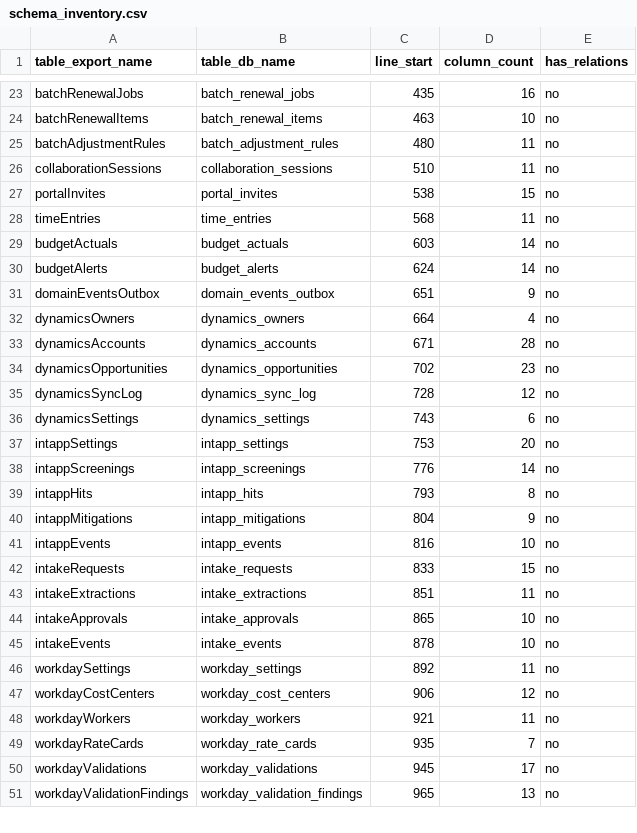
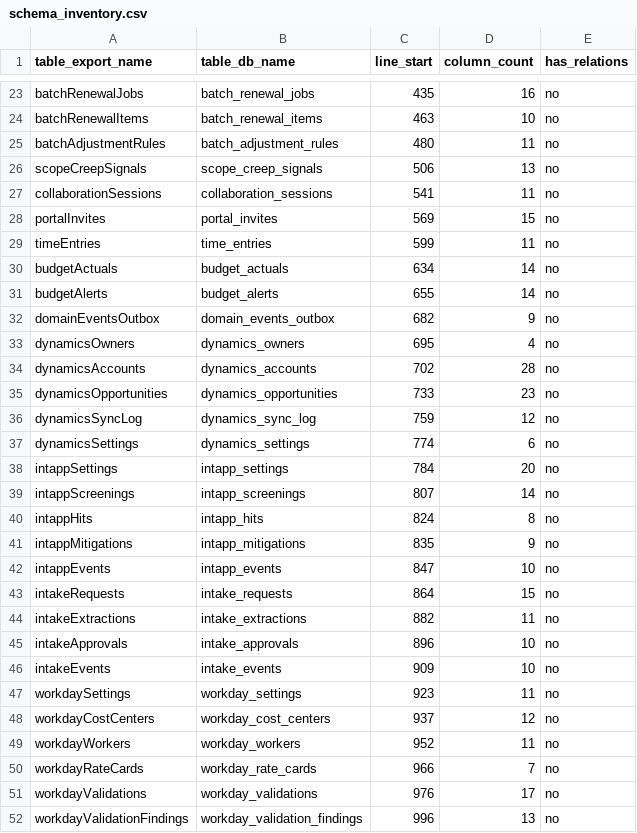
Before and after one commit to dhan99/NextGenPricing2, a CSV file: docs/audit/schema_inventory.csv, drawn as a sheet; only a part is shown, gaps mark what is left out; the diff covers the shown part only.

```diff
--- a/docs/audit/schema_inventory.csv
+++ b/docs/audit/schema_inventory.csv
@@ -25,27 +25,28 @@ batchRenewalItems,batch_renewal_items,463,10,no
 batchAdjustmentRules,batch_adjustment_rules,480,11,no
-collaborationSessions,collaboration_sessions,510,11,no
-portalInvites,portal_invites,538,15,no
-timeEntries,time_entries,568,11,no
-budgetActuals,budget_actuals,603,14,no
-budgetAlerts,budget_alerts,624,14,no
-domainEventsOutbox,domain_events_outbox,651,9,no
-dynamicsOwners,dynamics_owners,664,4,no
-dynamicsAccounts,dynamics_accounts,671,28,no
-dynamicsOpportunities,dynamics_opportunities,702,23,no
-dynamicsSyncLog,dynamics_sync_log,728,12,no
-dynamicsSettings,dynamics_settings,743,6,no
-intappSettings,intapp_settings,753,20,no
-intappScreenings,intapp_screenings,776,14,no
-intappHits,intapp_hits,793,8,no
-intappMitigations,intapp_mitigations,804,9,no
-intappEvents,intapp_events,816,10,no
-intakeRequests,intake_requests,833,15,no
-intakeExtractions,intake_extractions,851,11,no
-intakeApprovals,intake_approvals,865,10,no
-intakeEvents,intake_events,878,10,no
-workdaySettings,workday_settings,892,11,no
-workdayCostCenters,workday_cost_centers,906,12,no
-workdayWorkers,workday_workers,921,11,no
-workdayRateCards,workday_rate_cards,935,7,no
-workdayValidations,workday_validations,945,17,no
-workdayValidationFindings,workday_validation_findings,965,13,no
+scopeCreepSignals,scope_creep_signals,506,13,no
+collaborationSessions,collaboration_sessions,541,11,no
+portalInvites,portal_invites,569,15,no
+timeEntries,time_entries,599,11,no
+budgetActuals,budget_actuals,634,14,no
+budgetAlerts,budget_alerts,655,14,no
+domainEventsOutbox,domain_events_outbox,682,9,no
+dynamicsOwners,dynamics_owners,695,4,no
+dynamicsAccounts,dynamics_accounts,702,28,no
+dynamicsOpportunities,dynamics_opportunities,733,23,no
+dynamicsSyncLog,dynamics_sync_log,759,12,no
+dynamicsSettings,dynamics_settings,774,6,no
+intappSettings,intapp_settings,784,20,no
+intappScreenings,intapp_screenings,807,14,no
+intappHits,intapp_hits,824,8,no
+intappMitigations,intapp_mitigations,835,9,no
+intappEvents,intapp_events,847,10,no
+intakeRequests,intake_requests,864,15,no
+intakeExtractions,intake_extractions,882,11,no
+intakeApprovals,intake_approvals,896,10,no
+intakeEvents,intake_events,909,10,no
+workdaySettings,workday_settings,923,11,no
+workdayCostCenters,workday_cost_centers,937,12,no
+workdayWorkers,workday_workers,952,11,no
+workdayRateCards,workday_rate_cards,966,7,no
+workdayValidations,workday_validations,976,17,no
+workdayValidationFindings,workday_validation_findings,996,13,no
```
Also changed, not shown: 4 edited cells elsewhere in this file, docs/audit/api_inventory.csv, 7 other files.
